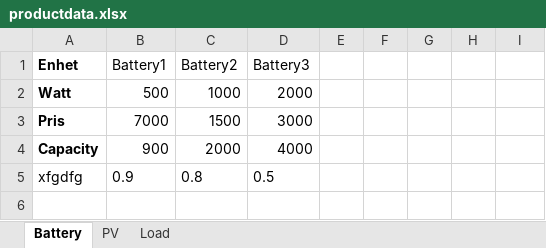
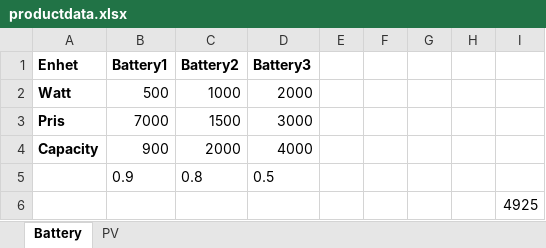
Before and after one commit to varshan0104/SizingofOff_grid_microgrids, an Excel workbook: productdata.xlsx, sheet Battery, drawn as a sheet; values as stored, in another font and other column widths than the file's, no borders; the diff names each change by its address in the sheet, - before the commit and + after, or states it on an @@ line.

```diff
--- a/productdata.xlsx (sheet Battery)
+++ b/productdata.xlsx (sheet Battery)
-sheet tab: Load
-B1:D1 bold: off
+B1:D1 bold: on
-A5 (Enhet): xfgdfg
+A5 (Enhet): (empty)
+row 6:  |  |  |  |  |  |  |  | 4925
```
Also changed, not shown: 2 other files.
